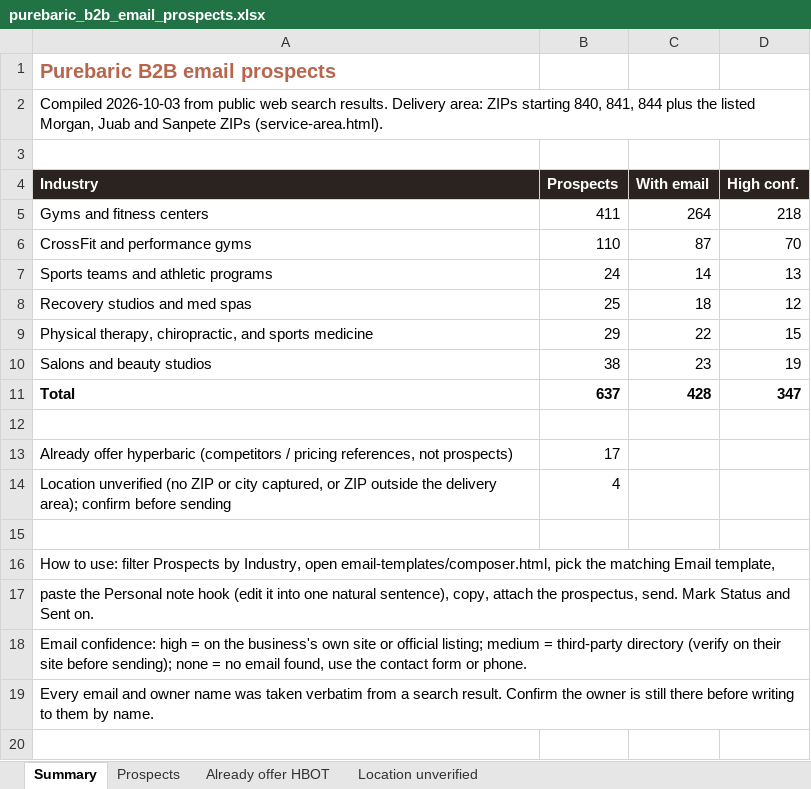
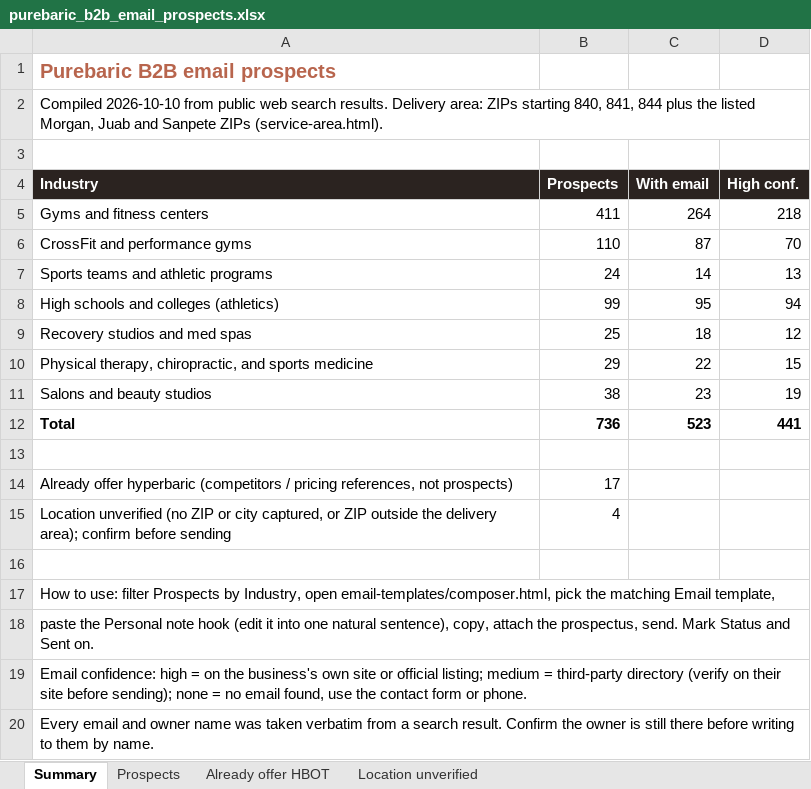
Before and after one commit to matthewbailie/purebaric-newsite, an Excel workbook: _internal/outreach/purebaric_b2b_email_prospects.xlsx, sheet Summary, drawn as a sheet; values as stored, in another font and other column widths than the file's, no borders; addresses are those after the commit; the diff names each change by its address in the sheet, - before the commit and + after, or states it on an @@ line.

```diff
--- a/_internal/outreach/purebaric_b2b_email_prospects.xlsx (sheet Summary)
+++ b/_internal/outreach/purebaric_b2b_email_prospects.xlsx (sheet Summary)
-A2 (Industry): Compiled 2026-10-03 from public…
+A2 (Industry): Compiled 2026-10-10 from public…
+row 8: High schools and colleges (athletics) | 99 | 95 | 94
-B12 (Prospects): 637
+B12 (Prospects): 736
-C12 (With email): 428
+C12 (With email): 523
-D12 (High conf.): 347
+D12 (High conf.): 441
```
Also changed, not shown: sheet Prospects, _internal/research/knoxville-tennessee/purebaric_knoxville_prospects.xlsx, 9 other files.
